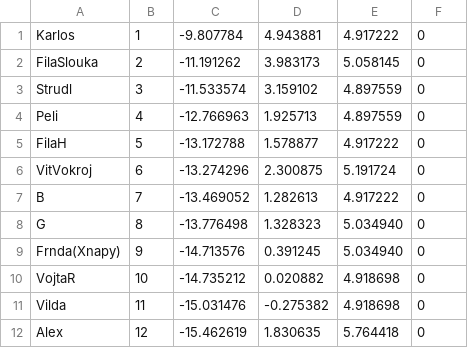
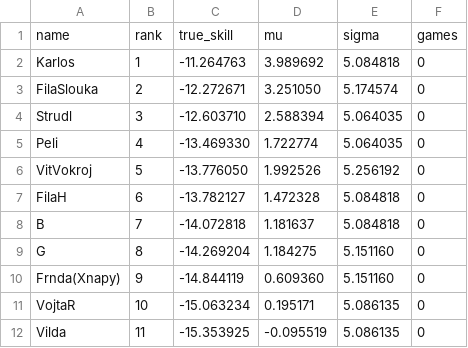
Before and after one commit to szczepaf/PragueUltimateTrueSkill, a CSV file: leaderboard.csv, drawn as a sheet; only a part is shown; the diff covers the shown part only.

```diff
--- a/leaderboard.csv
+++ b/leaderboard.csv
@@ -1,12 +1,12 @@
-Karlos,1,-9.807784,4.943881,4.917222,0
-FilaSlouka,2,-11.191262,3.983173,5.058145,0
-Strudl,3,-11.533574,3.159102,4.897559,0
-Peli,4,-12.766963,1.925713,4.897559,0
-FilaH,5,-13.172788,1.578877,4.917222,0
-VitVokroj,6,-13.274296,2.300875,5.191724,0
-B,7,-13.469052,1.282613,4.917222,0
-G,8,-13.776498,1.328323,5.034940,0
-Frnda(Xnapy),9,-14.713576,0.391245,5.034940,0
-VojtaR,10,-14.735212,0.020882,4.918698,0
-Vilda,11,-15.031476,-0.275382,4.918698,0
-Alex,12,-15.462619,1.830635,5.764418,0
+name,rank,true_skill,mu,sigma,games
+Karlos,1,-11.264763,3.989692,5.084818,0
+FilaSlouka,2,-12.272671,3.251050,5.174574,0
+Strudl,3,-12.603710,2.588394,5.064035,0
+Peli,4,-13.469330,1.722774,5.064035,0
+VitVokroj,5,-13.776050,1.992526,5.256192,0
+FilaH,6,-13.782127,1.472328,5.084818,0
+B,7,-14.072818,1.181637,5.084818,0
+G,8,-14.269204,1.184275,5.151160,0
+Frnda(Xnapy),9,-14.844119,0.609360,5.151160,0
+VojtaR,10,-15.063234,0.195171,5.086135,0
+Vilda,11,-15.353925,-0.095519,5.086135,0
```
Also changed, not shown: 6 added rows, 5 removed rows and 42 edited cells elsewhere in this file, 1 other file.
